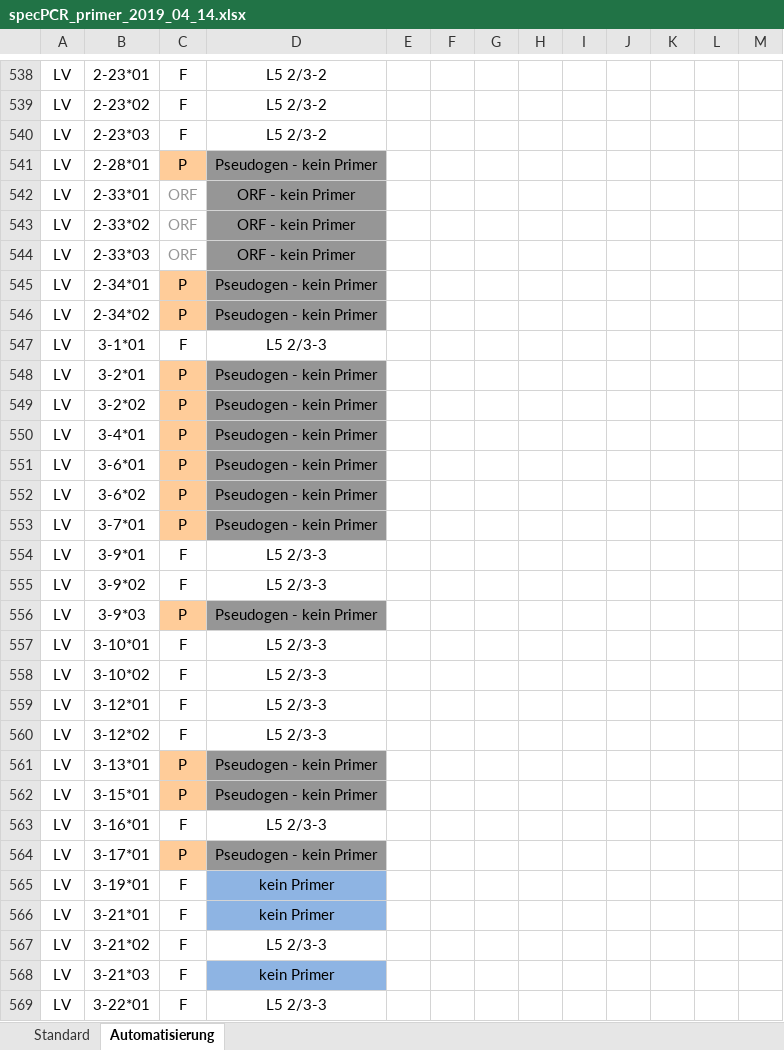
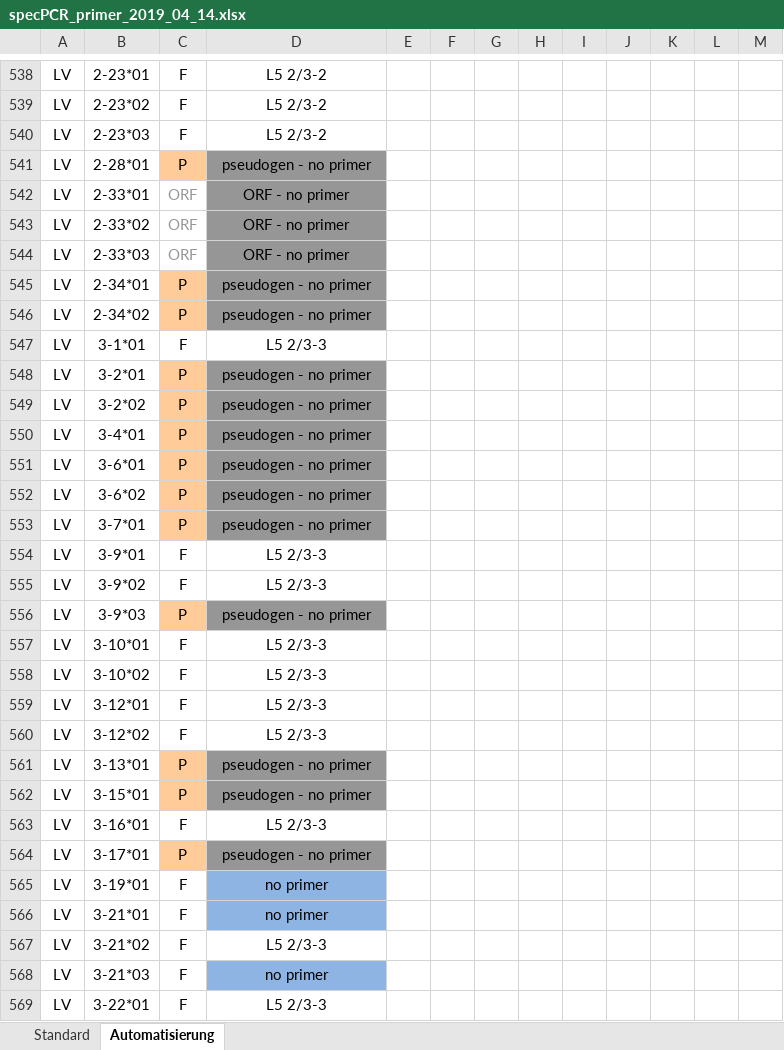
Before and after one commit to momsenr/BASE, an Excel workbook: libBASE/primer-data/specPCR_primer_2019_04_14.xlsx, sheet Automatisierung, drawn as a sheet; only a part is shown, gaps mark what is left out; values as stored, in another font and other column widths than the file's, no borders; charts and pictures not drawn; the diff covers the shown part only; the diff names each change by its address in the sheet, - before the commit and + after, or states it on an @@ line.

Commit message:
updated primer list (changed names only, content unchangend)

```diff
--- a/libBASE/primer-data/specPCR_primer_2019_04_14.xlsx (sheet Automatisierung)
+++ b/libBASE/primer-data/specPCR_primer_2019_04_14.xlsx (sheet Automatisierung)
-D541: Pseudogen - kein Primer
+D541: pseudogen - no primer
-D542:D544: ORF - kein Primer
+D542:D544: ORF - no primer
-D545:D546: Pseudogen - kein Primer
+D545:D546: pseudogen - no primer
-D548:D553: Pseudogen - kein Primer
+D548:D553: pseudogen - no primer
-D556: Pseudogen - kein Primer
+D556: pseudogen - no primer
-D561:D562: Pseudogen - kein Primer
+D561:D562: pseudogen - no primer
-D564: Pseudogen - kein Primer
+D564: pseudogen - no primer
-D565:D566: kein Primer
+D565:D566: no primer
-D568: kein Primer
+D568: no primer
```
Also changed, not shown: 255 edited cells elsewhere in this sheet, 1 other file.
